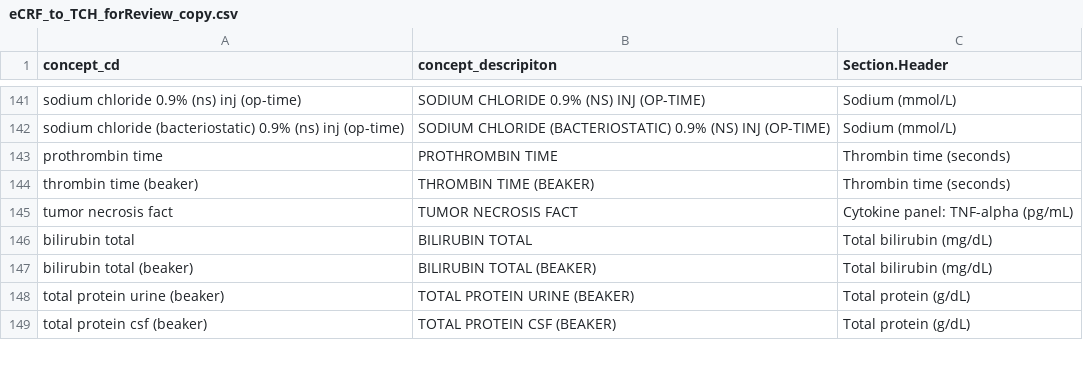
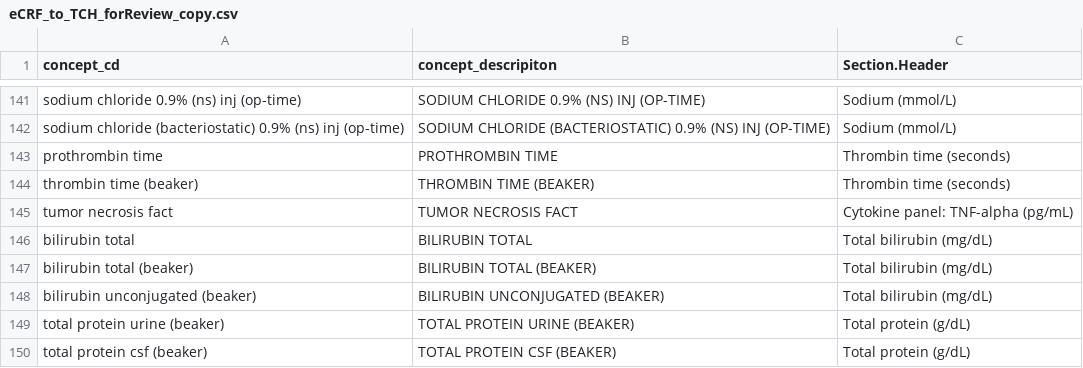
Before and after one commit to hms-dbmi/music-ecrf-harmonization, a CSV file: laboratory_values/data/eCRF_to_TCH_forReview_copy.csv, drawn as a sheet; only a part is shown, gaps mark what is left out.

Commit message:
add bilirubin

```diff
--- a/laboratory_values/data/eCRF_to_TCH_forReview_copy.csv
+++ b/laboratory_values/data/eCRF_to_TCH_forReview_copy.csv
@@ -147,2 +147,3 @@ bilirubin total,BILIRUBIN TOTAL,Total bilirubin (mg/dL)
 bilirubin total (beaker),BILIRUBIN TOTAL (BEAKER),Total bilirubin (mg/dL)
+bilirubin unconjugated (beaker),BILIRUBIN UNCONJUGATED (BEAKER),Total bilirubin (mg/dL)
 total protein urine (beaker),TOTAL PROTEIN URINE (BEAKER),Total protein (g/dL)
```
